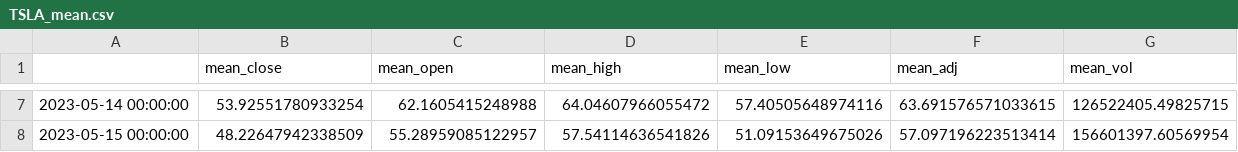
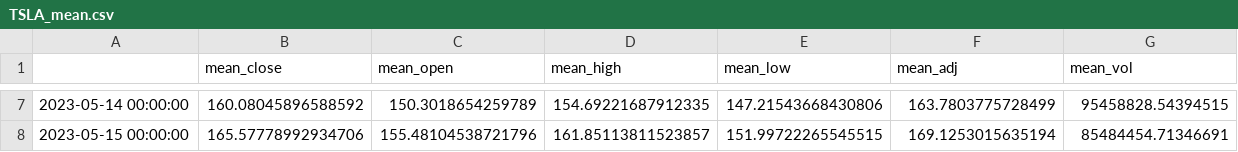
Before and after one commit to xandermuse/CPSC393_Final, a CSV file: TSLA_mean.csv, drawn as a sheet; only a part is shown, gaps mark what is left out; the diff covers the shown part only.

```diff
--- a/TSLA_mean.csv
+++ b/TSLA_mean.csv
@@ -7,2 +7,2 @@
-2023-05-14 00:00:00,53.92551780933254,62.1605415248988,64.04607966055472,57.40505648974116,63.691576571033615,126522405.49825715
-2023-05-15 00:00:00,48.22647942338509,55.28959085122957,57.54114636541826,51.09153649675026,57.097196223513414,156601397.60569954
+2023-05-14 00:00:00,160.08045896588592,150.3018654259789,154.69221687912335,147.21543668430806,163.7803775728499,95458828.54394515
+2023-05-15 00:00:00,165.57778992934706,155.48104538721796,161.85113811523857,151.99722265545515,169.1253015635194,85484454.71346691
```
Also changed, not shown: 30 edited cells elsewhere in this file, TSLA_adj.csv, TSLA_high.csv, 6 other files.
